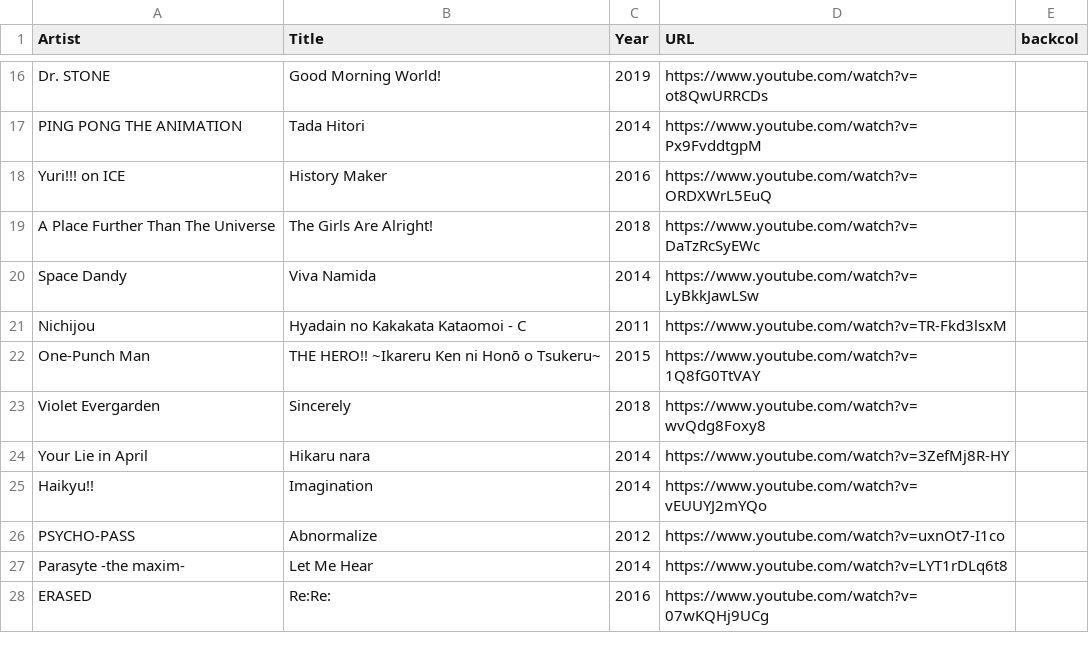
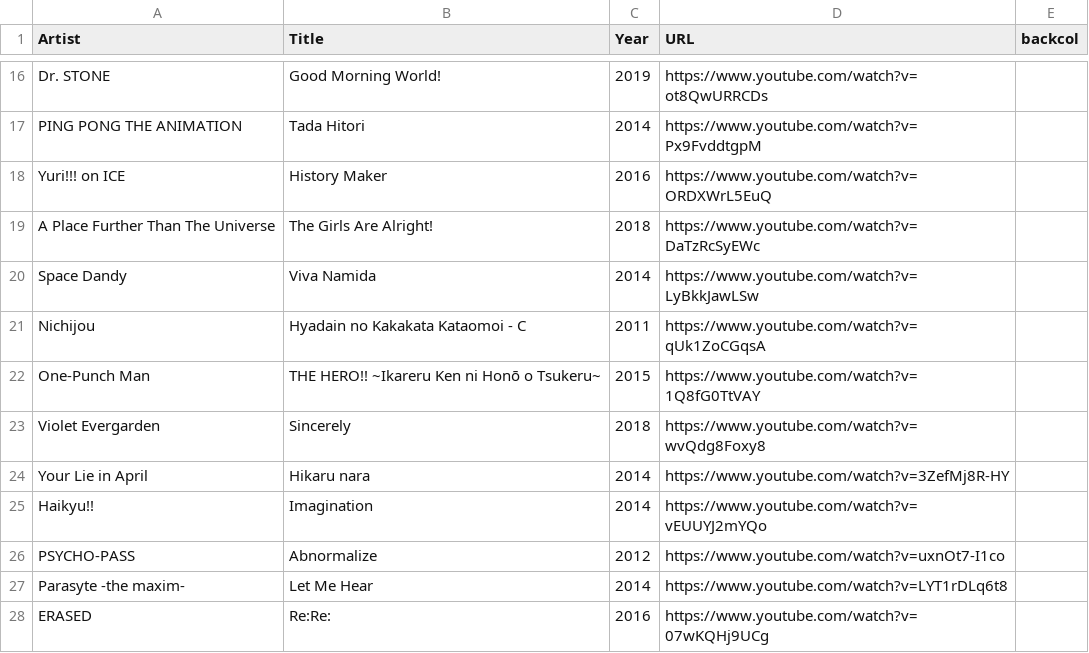
Before and after one commit to Flixbox/songseeker-card-generator, a CSV file: data/anime-2010s.csv, drawn as a sheet; only a part is shown, gaps mark what is left out.

Commit message:
Fix URL for Nichijou entry in anime-2010s.csv

```diff
--- a/data/anime-2010s.csv
+++ b/data/anime-2010s.csv
@@ -20,3 +20,3 @@ A Place Further Than The Universe,The Girls Are Alright!,2018,https://www.youtub
 Space Dandy,Viva Namida,2014,https://www.youtube.com/watch?v=LyBkkJawLSw
-Nichijou,Hyadain no Kakakata Kataomoi - C,2011,https://www.youtube.com/watch?v=TR-Fkd3lsxM
+Nichijou,Hyadain no Kakakata Kataomoi - C,2011,https://www.youtube.com/watch?v=qUk1ZoCGqsA
 One-Punch Man,THE HERO!! ~Ikareru Ken ni Honō o Tsukeru~,2015,https://www.youtube.com/watch?v=1Q8fG0TtVAY
```
